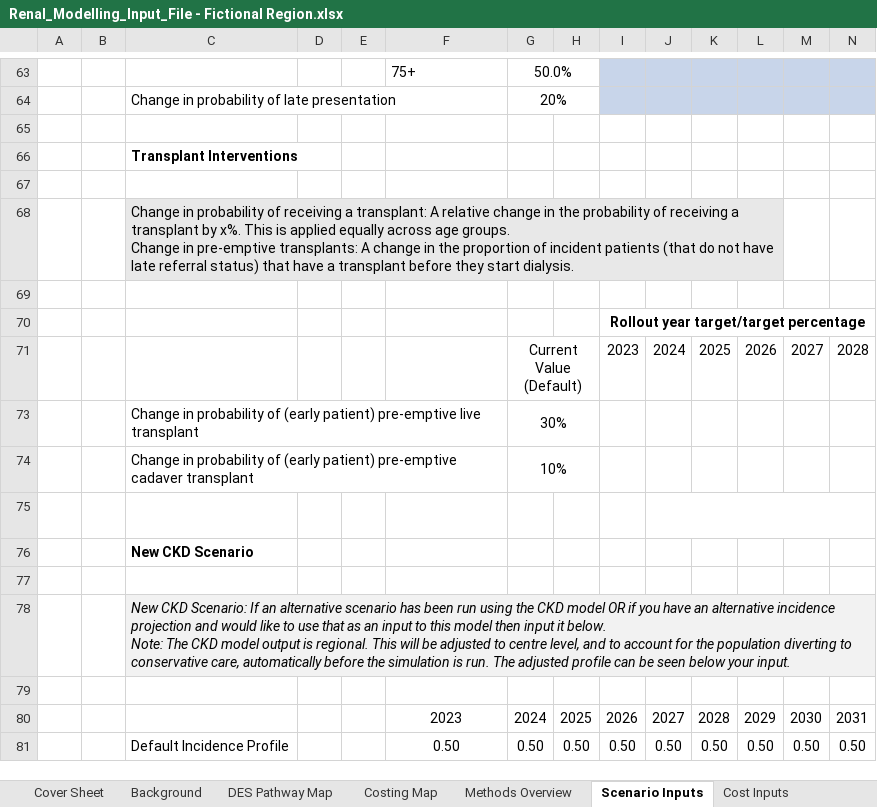
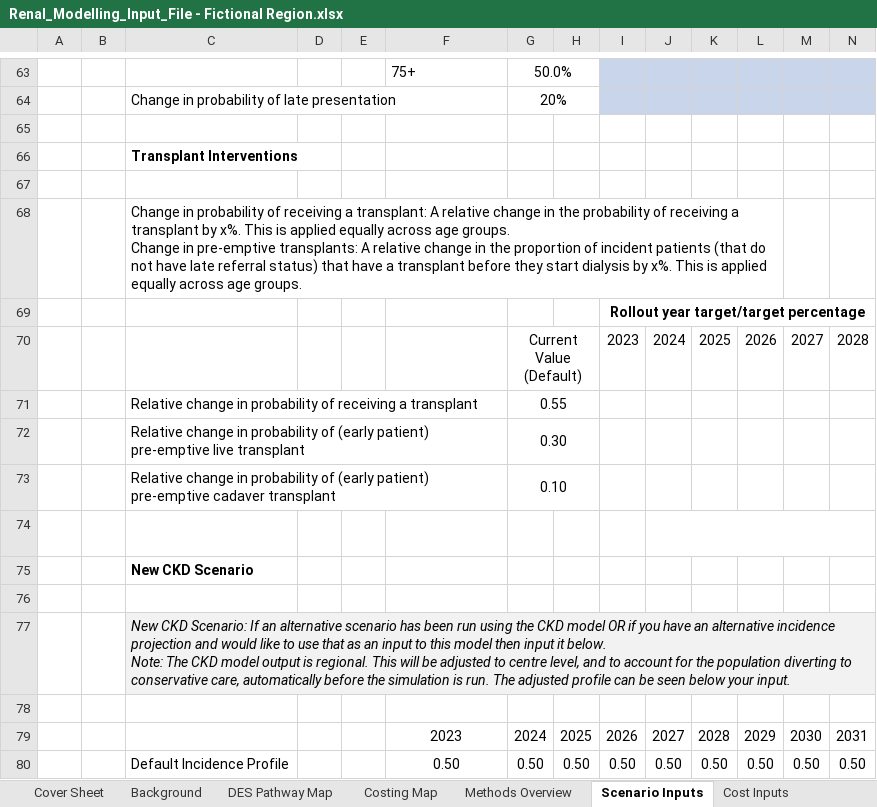
Before and after one commit to The-Strategy-Unit/renal-capacity-model, an Excel workbook: data/Renal_Modelling_Input_File - Fictional Region.xlsx, sheet Scenario Inputs, drawn as a sheet; only a part is shown, gaps mark what is left out; values as stored, in another font and other column widths than the file's, no borders; charts and pictures and conditional formats not drawn; removed rows and columns are numbered as before the commit, all else as after; rows hold the shown columns only; the diff names each change by its address in the sheet, - before the commit and + after, or states it on an @@ line.

```diff
--- a/data/Renal_Modelling_Input_File - Fictional Region.xlsx (sheet Scenario Inputs)
+++ b/data/Renal_Modelling_Input_File - Fictional Region.xlsx (sheet Scenario Inputs)
-C68: …transplants: A change in the proportion of incident patients (that do not have late referral status) that have a transplant before they start dialysis.
+C68: …transplants: A relative change in the proportion of incident patients (that do not have late referral status) that have a transplant before they start dialysis by x%. This is applied equally across age groups.
-C68:L68 fill: #E8E8E8
+C68:L68 fill: none
-row 69: (empty)
-row 73:  |  | Change in probability of (early patient) pre-emptive live transplant |  |  |  | 30%
-row 74:  |  | Change in probability of (early patient) pre-emptive cadaver transplant |  |  |  | 10%
+row 71:  |  | Relative change in probability of receiving a transplant |  |  |  | 0.55
+row 72:  |  | Relative change in probability of (early patient) pre-emptive live transplant |  |  |  | 0.30
+row 73:  |  | Relative change in probability of (early patient) pre-emptive cadaver transplant |  |  |  | 0.10
```
Also changed, not shown: formulas that keep their value, hidden cells, charts or pictures, 3 other files.
